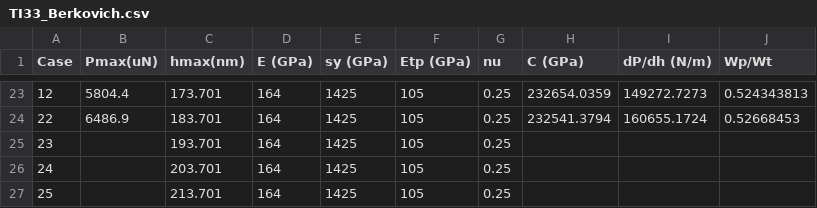
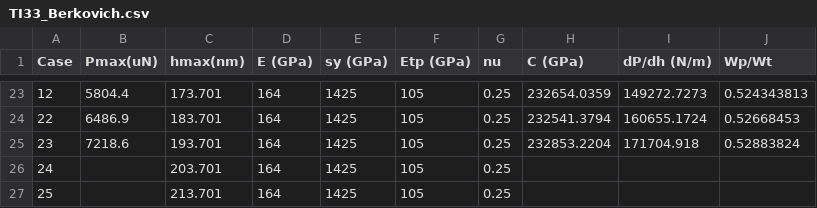
Before and after one commit to JoeSpencer1/NN_TiAlTa, a CSV file: data/TI33_Berkovich.csv, drawn as a sheet; only a part is shown, gaps mark what is left out.

Commit message:
Added function to use all 3 data classes.

```diff
--- a/data/TI33_Berkovich.csv
+++ b/data/TI33_Berkovich.csv
@@ -24,3 +24,3 @@ Case	Pmax(uN)	hmax(nm)	E (GPa)	sy (GPa)	Etp (GPa)	nu	C (GPa)	dP/dh (N/m)	Wp/Wt
 22	6486.9	183.701	164	1425	105	0.25	232541.3794	160655.1724	0.52668453
-23		193.701	164	1425	105	0.25			
+23	7218.6	193.701	164	1425	105	0.25	232853.2204	171704.918	0.52883824
 24		203.701	164	1425	105	0.25			
```
Also changed, not shown: 3 other files.
